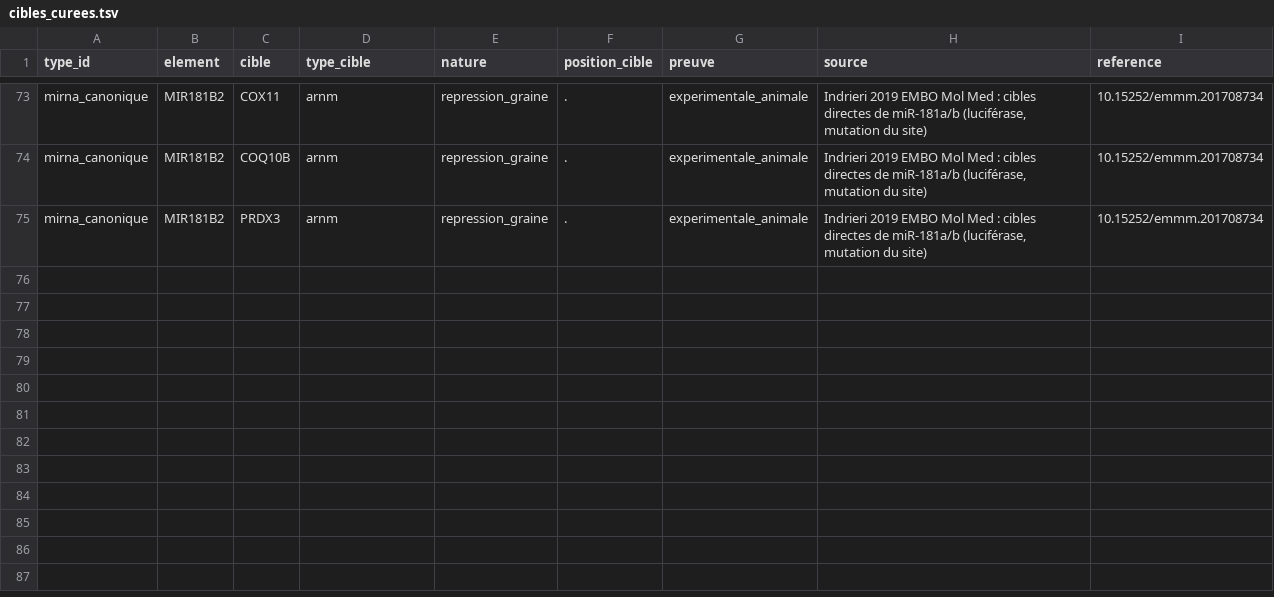
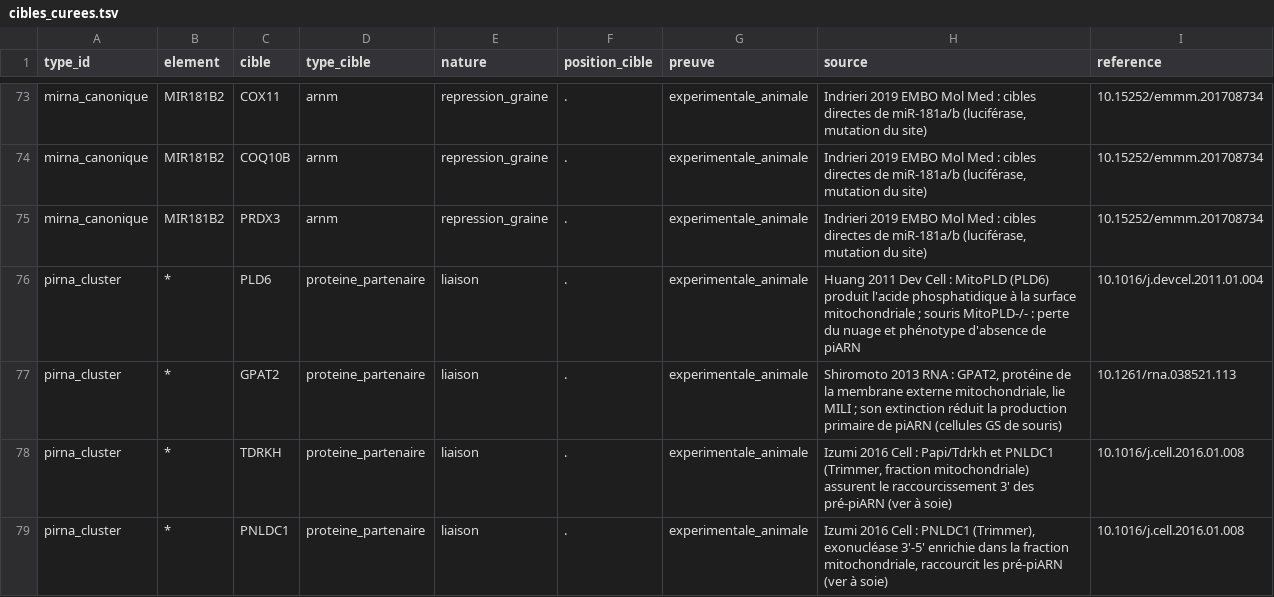
Before and after one commit to atrimbdx/mitoloop_v0, a TSV file: docs/ncrna_effecteur/cibles/cibles_curees.tsv, drawn as a sheet; only a part is shown, gaps mark what is left out.

```diff
--- a/docs/ncrna_effecteur/cibles/cibles_curees.tsv
+++ b/docs/ncrna_effecteur/cibles/cibles_curees.tsv
@@ -75 +75,5 @@ mirna_canonique	MIR181B2	COQ10B	arnm	repression_graine	.	experimentale_animale	I
 mirna_canonique	MIR181B2	PRDX3	arnm	repression_graine	.	experimentale_animale	Indrieri 2019 EMBO Mol Med : cibles directes de miR-181a/b (luciférase, mutation du site)	10.15252/emmm.201708734
+pirna_cluster	*	PLD6	proteine_partenaire	liaison	.	experimentale_animale	Huang 2011 Dev Cell : MitoPLD (PLD6) produit l'acide phosphatidique à la surface mitochondriale ; souris MitoPLD-/- : perte du nuage et phénotype d'absence de piARN	10.1016/j.devcel.2011.01.004
+pirna_cluster	*	GPAT2	proteine_partenaire	liaison	.	experimentale_animale	Shiromoto 2013 RNA : GPAT2, protéine de la membrane externe mitochondriale, lie MILI ; son extinction réduit la production primaire de piARN (cellules GS de souris)	10.1261/rna.038521.113
+pirna_cluster	*	TDRKH	proteine_partenaire	liaison	.	experimentale_animale	Izumi 2016 Cell : Papi/Tdrkh et PNLDC1 (Trimmer, fraction mitochondriale) assurent le raccourcissement 3' des pré-piARN (ver à soie)	10.1016/j.cell.2016.01.008
+pirna_cluster	*	PNLDC1	proteine_partenaire	liaison	.	experimentale_animale	Izumi 2016 Cell : PNLDC1 (Trimmer), exonucléase 3'-5' enrichie dans la fraction mitochondriale, raccourcit les pré-piARN (ver à soie)	10.1016/j.cell.2016.01.008
```
Also changed, not shown: 2 other files.
